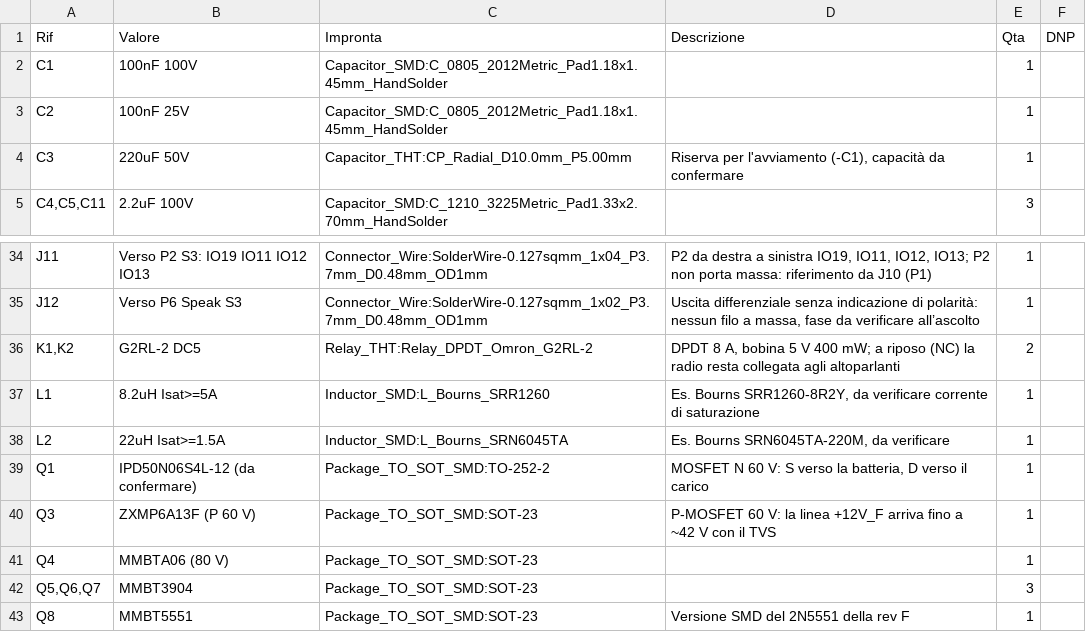
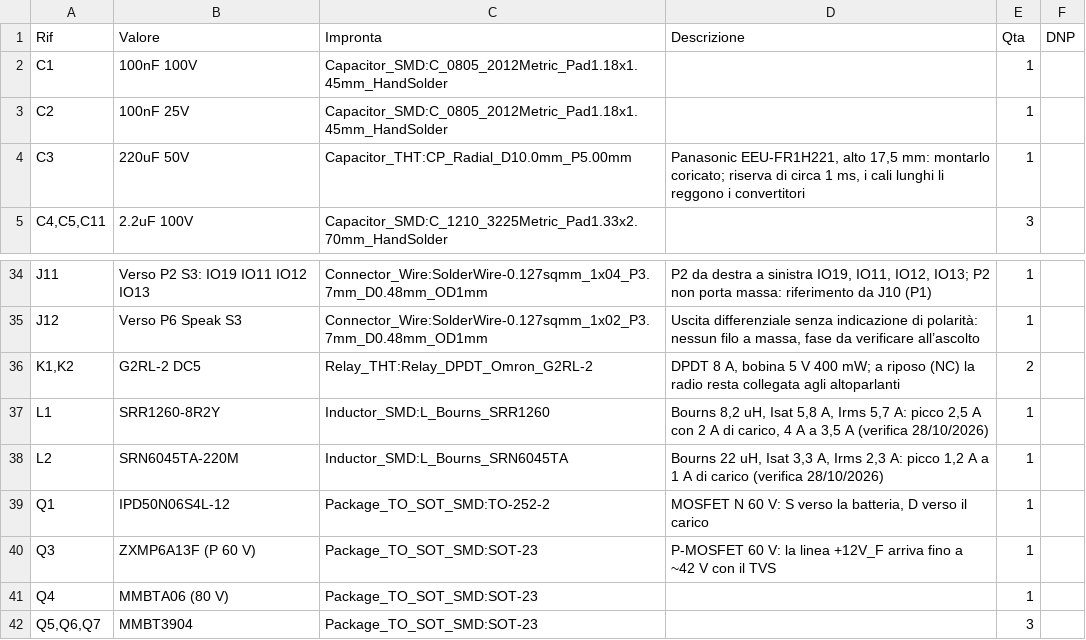
Before and after one commit to lucaversus/C3-cruscotto-smart, a CSV file: cruscotto/pcb/scheda-madre/distinta-materiali.csv, drawn as a sheet; only a part is shown, gaps mark what is left out; the shorter side is filled out with more unchanged rows.

```diff
--- a/cruscotto/pcb/scheda-madre/distinta-materiali.csv
+++ b/cruscotto/pcb/scheda-madre/distinta-materiali.csv
@@ -3,3 +3,3 @@
 "C2","100nF 25V","Capacitor_SMD:C_0805_2012Metric_Pad1.18x1.45mm_HandSolder","","1",""
-"C3","220uF 50V","Capacitor_THT:CP_Radial_D10.0mm_P5.00mm","Riserva per l'avviamento (-C1), capacità da confermare","1",""
+"C3","220uF 50V","Capacitor_THT:CP_Radial_D10.0mm_P5.00mm","Panasonic EEU-FR1H221, alto 17,5 mm: montarlo coricato; riserva di circa 1 ms, i cali lunghi li reggono i convertitori","1",""
 "C4,C5,C11","2.2uF 100V","Capacitor_SMD:C_1210_3225Metric_Pad1.33x2.70mm_HandSolder","","3",""
@@ -36,5 +36,5 @@
 "K1,K2","G2RL-2 DC5","Relay_THT:Relay_DPDT_Omron_G2RL-2","DPDT 8 A, bobina 5 V 400 mW; a riposo (NC) la radio resta collegata agli altoparlanti","2",""
-"L1","8.2uH Isat>=5A","Inductor_SMD:L_Bourns_SRR1260","Es. Bourns SRR1260-8R2Y, da verificare corrente di saturazione","1",""
-"L2","22uH Isat>=1.5A","Inductor_SMD:L_Bourns_SRN6045TA","Es. Bourns SRN6045TA-220M, da verificare","1",""
-"Q1","IPD50N06S4L-12 (da confermare)","Package_TO_SOT_SMD:TO-252-2","MOSFET N 60 V: S verso la batteria, D verso il carico","1",""
+"L1","SRR1260-8R2Y","Inductor_SMD:L_Bourns_SRR1260","Bourns 8,2 uH, Isat 5,8 A, Irms 5,7 A: picco 2,5 A con 2 A di carico, 4 A a 3,5 A (verifica 28/10/2026)","1",""
+"L2","SRN6045TA-220M","Inductor_SMD:L_Bourns_SRN6045TA","Bourns 22 uH, Isat 3,3 A, Irms 2,3 A: picco 1,2 A a 1 A di carico (verifica 28/10/2026)","1",""
+"Q1","IPD50N06S4L-12","Package_TO_SOT_SMD:TO-252-2","MOSFET N 60 V: S verso la batteria, D verso il carico","1",""
 "Q3","ZXMP6A13F (P 60 V)","Package_TO_SOT_SMD:SOT-23","P-MOSFET 60 V: la linea +12V_F arriva fino a ~42 V con il TVS","1",""
```
Also changed, not shown: cruscotto/docs/ordine-farnell-scheda-madre.csv, 9 other files.
